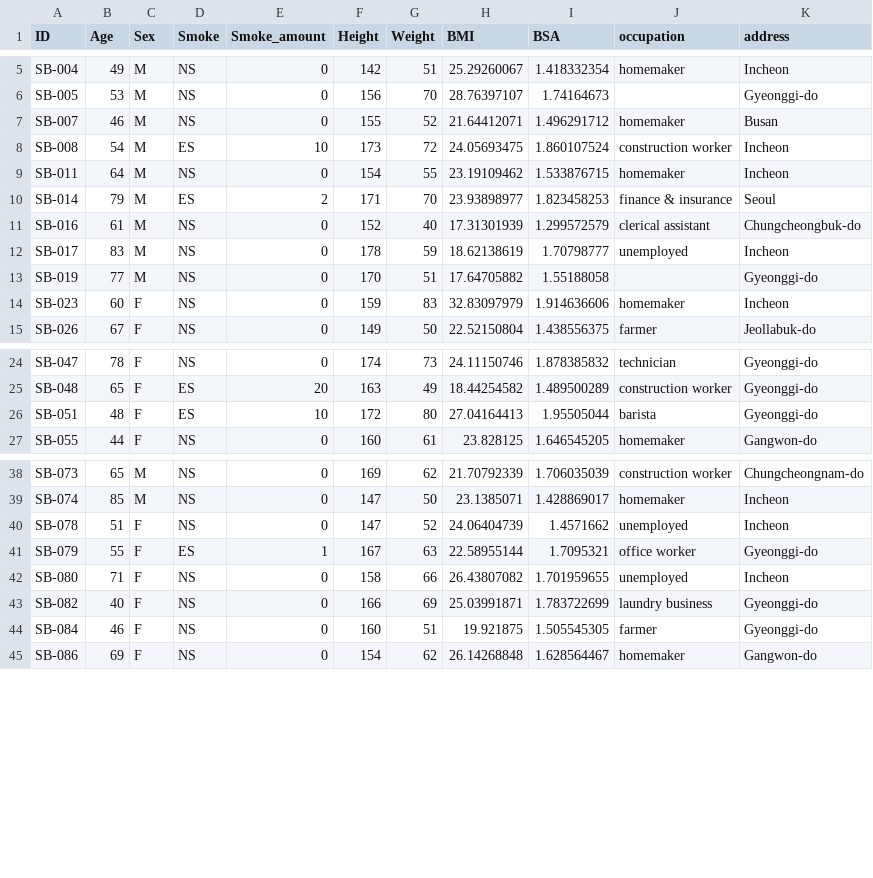
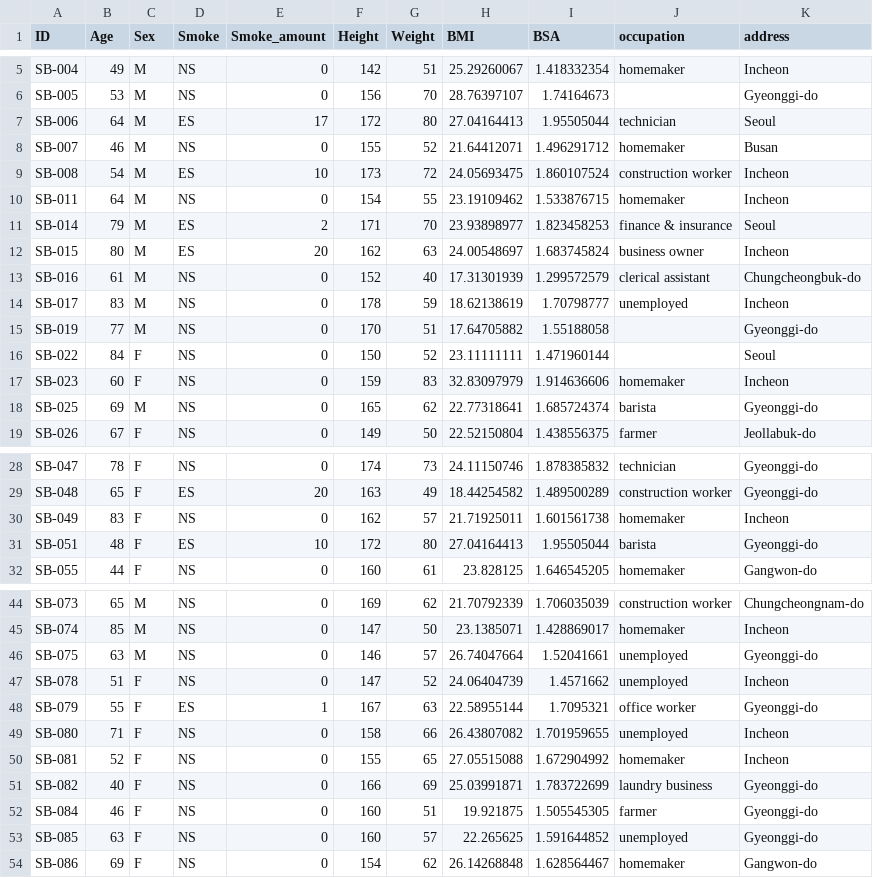
Before and after one commit to ARena18/clustering-patients, a CSV file: impute/data_imputed_year/demographic.csv, drawn as a sheet; only a part is shown, gaps mark what is left out; the diff covers the shown part only; the diff names each change by its address in the sheet, - before the commit and + after, or states it on an @@ line.

```diff
--- a/impute/data_imputed_year/demographic.csv
+++ b/impute/data_imputed_year/demographic.csv
+row 7: SB-006 | 64 | M | ES | 17 | 172 | 80 | 27.04164413 | 1.95505044 | technician | Seoul
+row 12: SB-015 | 80 | M | ES | 20 | 162 | 63 | 24.00548697 | 1.683745824 | business owner | Incheon
+row 16: SB-022 | 84 | F | NS | 0 | 150 | 52 | 23.11111111 | 1.471960144 |  | Seoul
+row 18: SB-025 | 69 | M | NS | 0 | 165 | 62 | 22.77318641 | 1.685724374 | barista | Gyeonggi-do
+row 30: SB-049 | 83 | F | NS | 0 | 162 | 57 | 21.71925011 | 1.601561738 | homemaker | Incheon
+row 46: SB-075 | 63 | M | NS | 0 | 146 | 57 | 26.74047664 | 1.52041661 | unemployed | Gyeonggi-do
+row 50: SB-081 | 52 | F | NS | 0 | 155 | 65 | 27.05515088 | 1.672904992 | homemaker | Incheon
+row 53: SB-085 | 63 | F | NS | 0 | 160 | 57 | 22.265625 | 1.591644852 | unemployed | Gyeonggi-do
```
Also changed, not shown: 3 added rows elsewhere in this file, impute/data_imputed_year/demographic_all.csv, impute/data_imputed_year/patients/SB-001.csv, 24 other files.
